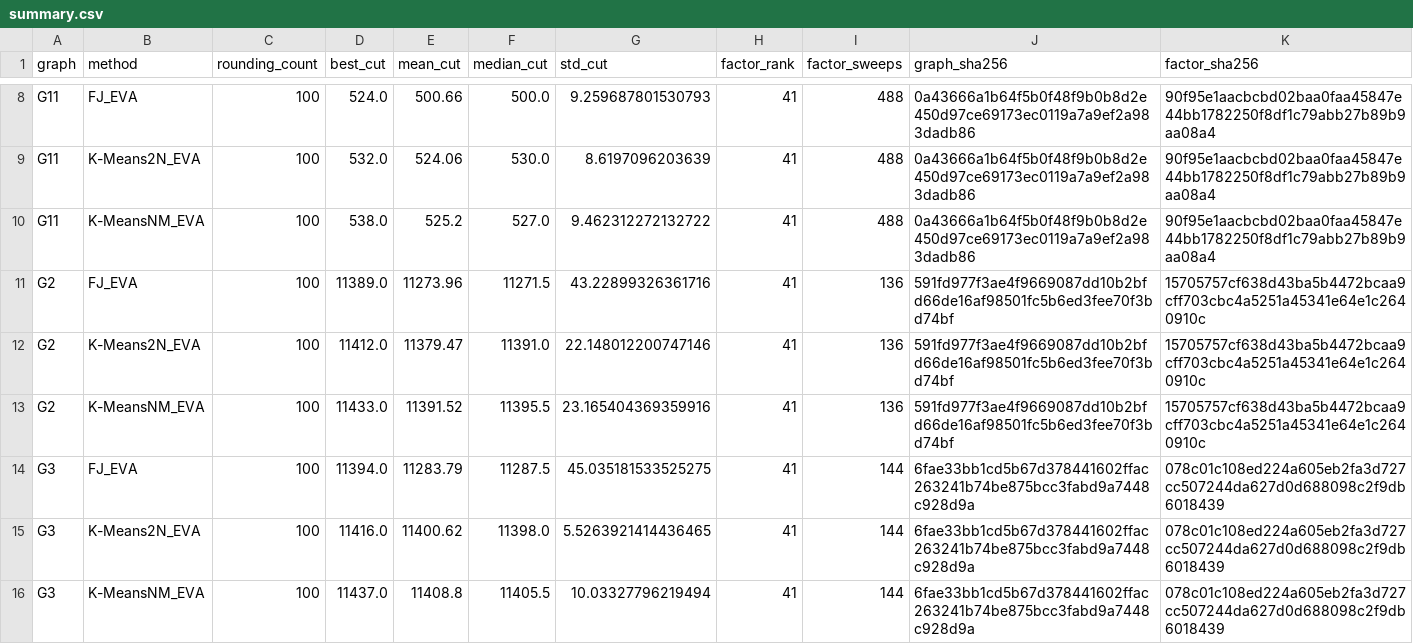
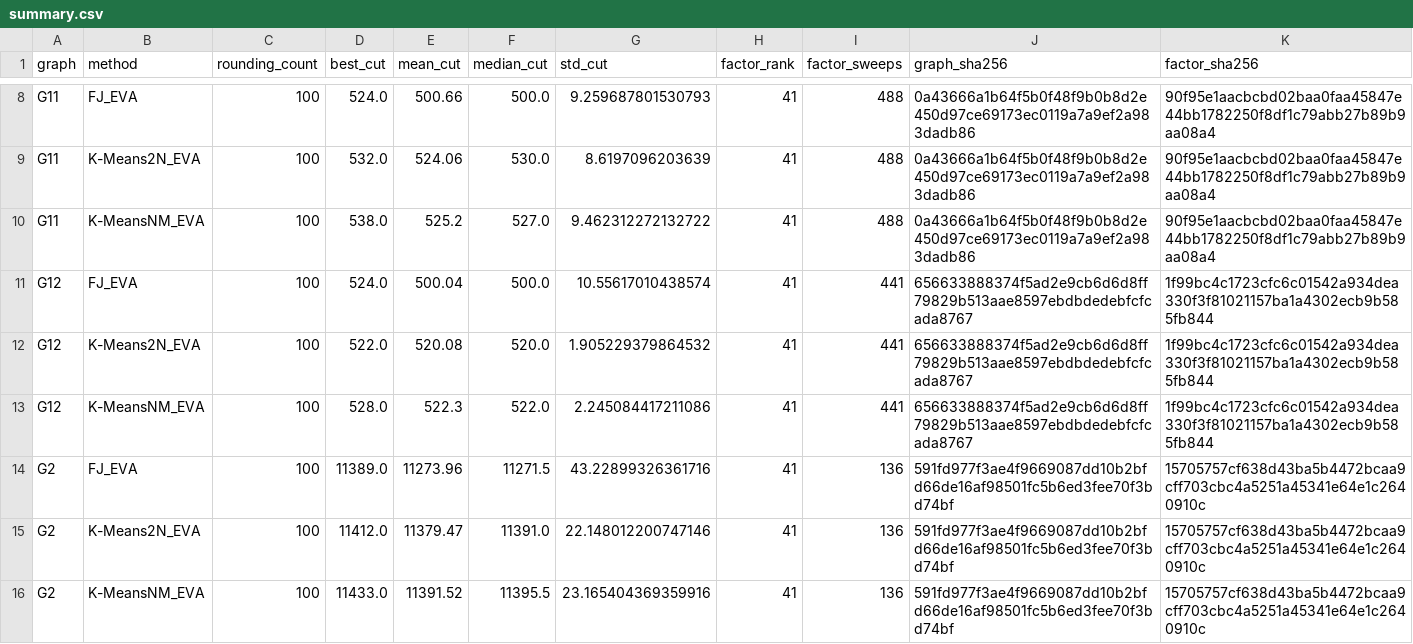
Before and after one commit to heri-espino/maxkcut, a CSV file: results/gset/experiment002-eva/rounding-extensions/summary.csv, drawn as a sheet; only a part is shown, gaps mark what is left out; the shorter side is filled out with more unchanged rows.

Commit message:
experiment002: G12 reused-factor rounding

```diff
--- a/results/gset/experiment002-eva/rounding-extensions/summary.csv
+++ b/results/gset/experiment002-eva/rounding-extensions/summary.csv
@@ -10,2 +10,5 @@ G11,K-Means2N_EVA,100,532.0,524.06,530.0,8.6197096203639,41,488,0a43666a1b64f5b0
 G11,K-MeansNM_EVA,100,538.0,525.2,527.0,9.462312272132722,41,488,0a43666a1b64f5b0f48f9b0b8d2e450d97ce69173ec0119a7a9ef2a983dadb86,90f95e1aacbcbd02baa0faa45847e44bb1782250f8df1c79abb27b89b9aa08a4
+G12,FJ_EVA,100,524.0,500.04,500.0,10.55617010438574,41,441,656633888374f5ad2e9cb6d6d8ff79829b513aae8597ebdbdedebfcfcada8767,1f99bc4c1723cfc6c01542a934dea330f3f81021157ba1a4302ecb9b585fb844
+G12,K-Means2N_EVA,100,522.0,520.08,520.0,1.905229379864532,41,441,656633888374f5ad2e9cb6d6d8ff79829b513aae8597ebdbdedebfcfcada8767,1f99bc4c1723cfc6c01542a934dea330f3f81021157ba1a4302ecb9b585fb844
+G12,K-MeansNM_EVA,100,528.0,522.3,522.0,2.245084417211086,41,441,656633888374f5ad2e9cb6d6d8ff79829b513aae8597ebdbdedebfcfcada8767,1f99bc4c1723cfc6c01542a934dea330f3f81021157ba1a4302ecb9b585fb844
 G2,FJ_EVA,100,11389.0,11273.96,11271.5,43.22899326361716,41,136,591fd977f3ae4f9669087dd10b2bfd66de16af98501fc5b6ed3fee70f3bd74bf,15705757cf638d43ba5b4472bcaa9cff703cbc4a5251a45341e64e1c2640910c
```
Also changed, not shown: 17 other files.
